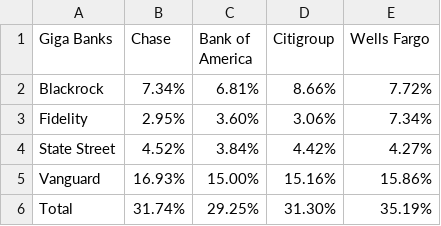
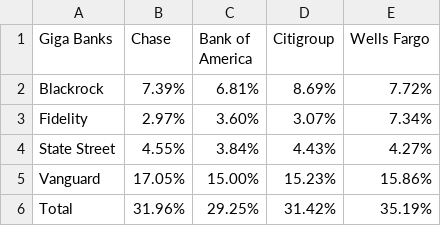
Before and after one commit to juanchok12/Concentration-of-Banking, a CSV file: datasets/giga_banks_ownership.csv, drawn as a sheet.

```diff
--- a/datasets/giga_banks_ownership.csv
+++ b/datasets/giga_banks_ownership.csv
@@ -1,6 +1,6 @@
 Giga Banks,Chase,Bank of America,Citigroup,Wells Fargo
-Blackrock,7.34%,6.81%,8.66%,7.72%
-Fidelity,2.95%,3.60%,3.06%,7.34%
-State Street,4.52%,3.84%,4.42%,4.27%
-Vanguard,16.93%,15.00%,15.16%,15.86%
-Total,31.74%,29.25%,31.30%,35.19%
+Blackrock,7.39%,6.81%,8.69%,7.72%
+Fidelity,2.97%,3.60%,3.07%,7.34%
+State Street,4.55%,3.84%,4.43%,4.27%
+Vanguard,17.05%,15.00%,15.23%,15.86%
+Total,31.96%,29.25%,31.42%,35.19%
```
